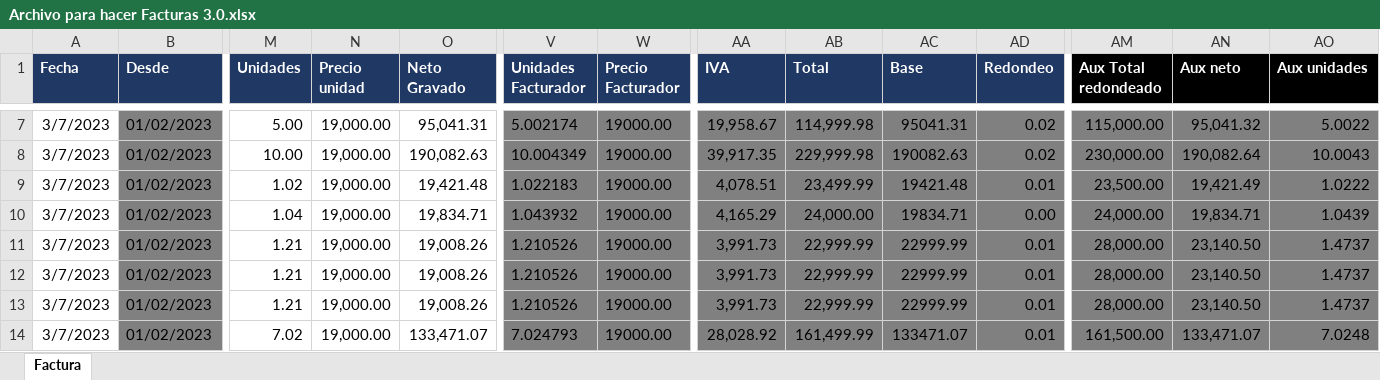
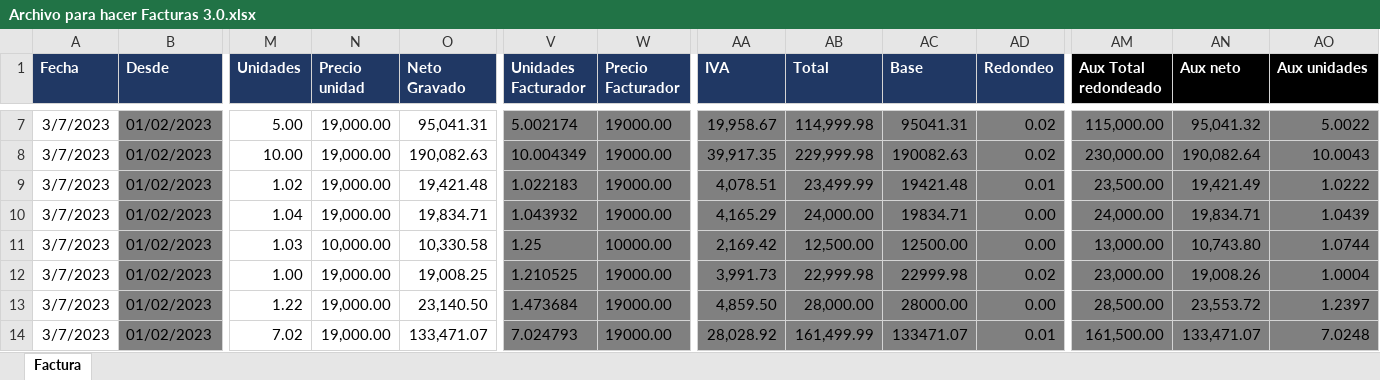
Before and after one commit to abustosp/BOT-Facturador-AFIP, an Excel workbook: Archivo para hacer Facturas 3.0.xlsx, sheet Factura, drawn as a sheet; only a part is shown, gaps mark what is left out; values as stored, in another font and other column widths than the file's, no borders; the diff covers the shown part only; the diff names each change by its address in the sheet, - before the commit and + after, or states it on an @@ line.

Commit message:
Fix Excel Formula

```diff
--- a/Archivo para hacer Facturas 3.0.xlsx (sheet Factura)
+++ b/Archivo para hacer Facturas 3.0.xlsx (sheet Factura)
-M11 (Unidades): 1.21
+M11 (Unidades): 1.03
-N11 (Precio unidad): 19,000.00
+N11 (Precio unidad): 10,000.00
-O11 (Neto Gravado): 19,008.26
+O11 (Neto Gravado): 10,330.58
-V11 (Unidades Facturador): 1.210526
+V11 (Unidades Facturador): 1.25
-W11 (Precio Facturador): 19000.00
+W11 (Precio Facturador): 10000.00
-AA11 (IVA): 3,991.73
+AA11 (IVA): 2,169.42
-AB11 (Total): 22,999.99
+AB11 (Total): 12,500.00
-AC11 (Base): 22999.99
+AC11 (Base): 12500.00
-AD11 (Redondeo): 0.01
+AD11 (Redondeo): 0.00
-AM11 (Aux Total redondeado): 28,000.00
+AM11 (Aux Total redondeado): 13,000.00
-AN11 (Aux neto): 23,140.50
+AN11 (Aux neto): 10,743.80
-AO11 (Aux unidades): 1.4737
+AO11 (Aux unidades): 1.0744
-M12 (Unidades): 1.21
+M12 (Unidades): 1.00
-O12 (Neto Gravado): 19,008.26
+O12 (Neto Gravado): 19,008.25
-V12 (Unidades Facturador): 1.210526
+V12 (Unidades Facturador): 1.210525
-AB12 (Total): 22,999.99
+AB12 (Total): 22,999.98
-AC12 (Base): 22999.99
+AC12 (Base): 22999.98
-AD12 (Redondeo): 0.01
+AD12 (Redondeo): 0.02
-AM12 (Aux Total redondeado): 28,000.00
+AM12 (Aux Total redondeado): 23,000.00
-AN12 (Aux neto): 23,140.50
+AN12 (Aux neto): 19,008.26
-AO12 (Aux unidades): 1.4737
+AO12 (Aux unidades): 1.0004
-M13 (Unidades): 1.21
+M13 (Unidades): 1.22
-O13 (Neto Gravado): 19,008.26
+O13 (Neto Gravado): 23,140.50
-V13 (Unidades Facturador): 1.210526
+V13 (Unidades Facturador): 1.473684
-AA13 (IVA): 3,991.73
+AA13 (IVA): 4,859.50
-AB13 (Total): 22,999.99
+AB13 (Total): 28,000.00
-AC13 (Base): 22999.99
+AC13 (Base): 28000.00
-AD13 (Redondeo): 0.01
+AD13 (Redondeo): 0.00
-AM13 (Aux Total redondeado): 28,000.00
+AM13 (Aux Total redondeado): 28,500.00
-AN13 (Aux neto): 23,140.50
+AN13 (Aux neto): 23,553.72
-AO13 (Aux unidades): 1.4737
+AO13 (Aux unidades): 1.2397
```
Also changed, not shown: 29 edited cells elsewhere in this sheet, formulas that keep their value.
